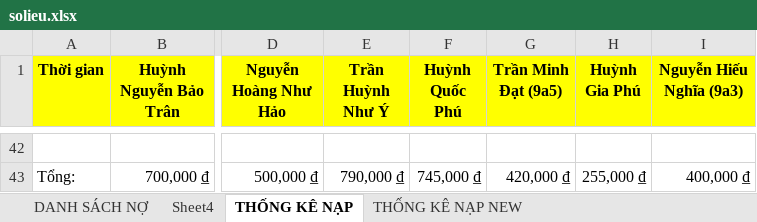
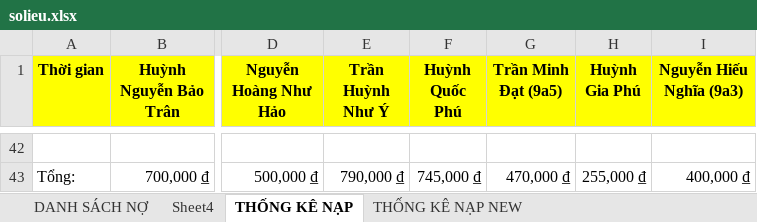
Before and after one commit to minhlong1707/so-no-master, an Excel workbook: solieu.xlsx, sheet THỐNG KÊ NẠP, drawn as a sheet; only a part is shown, gaps mark what is left out; values as stored, in another font and other column widths than the file's, no borders; the diff covers the shown part only; the diff names each change by its address in the sheet, - before the commit and + after, or states it on an @@ line.

Commit message:
Add files via upload

```diff
--- a/solieu.xlsx (sheet THỐNG KÊ NẠP)
+++ b/solieu.xlsx (sheet THỐNG KÊ NẠP)
-G43 (Trần Minh Đạt (9a5)): 420,000 ₫
+G43 (Trần Minh Đạt (9a5)): 470,000 ₫
```
Also changed, not shown: 1 added row and 38 hidden or unhidden rows elsewhere in this sheet, sheet DANH SÁCH NỢ, sheet Sheet4.
